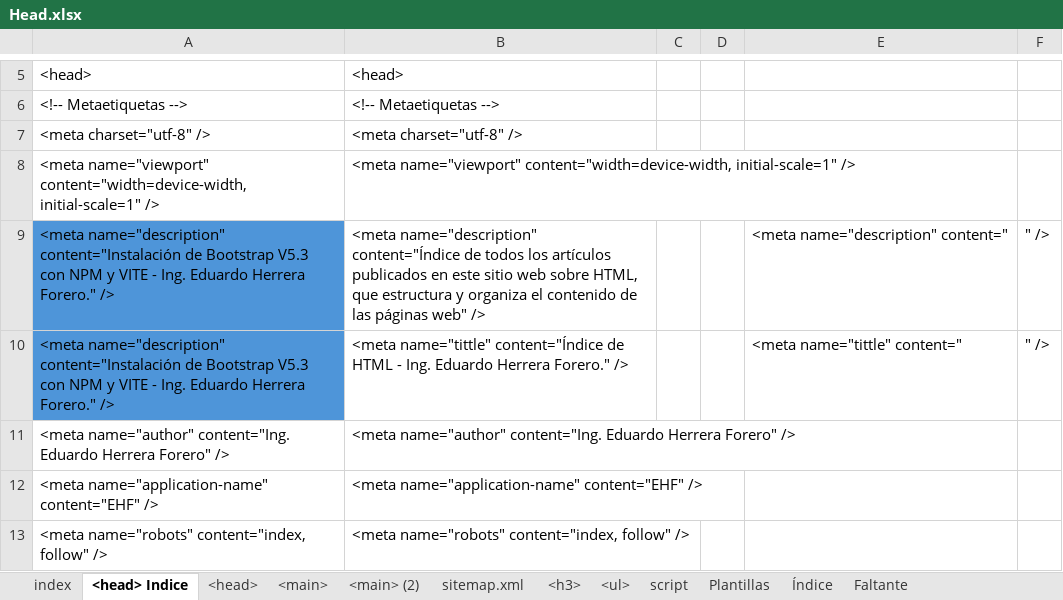
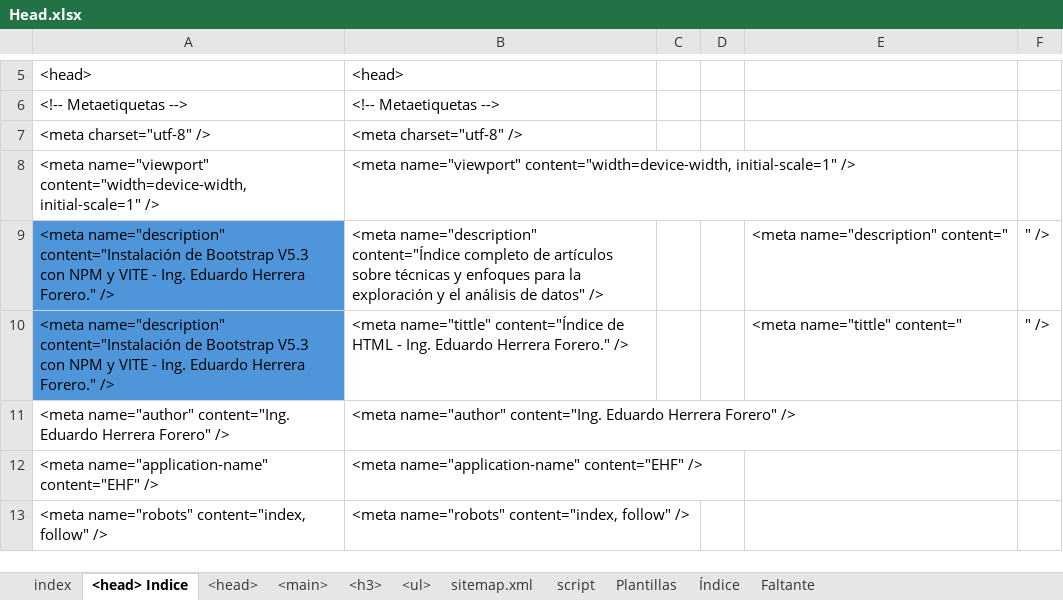
Before and after one commit to eduardoherreraf/EduardoHerreraForero, an Excel workbook: src/Head.xlsx, sheet <head> Indice, drawn as a sheet; only a part is shown, gaps mark what is left out; values as stored, in another font and other column widths than the file's, no borders; the diff covers the shown part only; the diff names each change by its address in the sheet, - before the commit and + after, or states it on an @@ line.

Commit message:
Add: página indice de analisis de datos

```diff
--- a/src/Head.xlsx (sheet <head> Indice)
+++ b/src/Head.xlsx (sheet <head> Indice)
-sheet tab: <main> (2)
@@ sheet tab order changed: index | <head> Indice | <head> | <main> | <h3> | <ul> | sitemap.xml | script | Plantillas | Índice | Faltante @@
-B9: …name="description" content="Índice de todos los artículos publicados en este sitio web sobre HTML, que estructura y organiza el contenido de las páginas web" />
+B9: …name="description" content="Índice completo de artículos sobre técnicas y enfoques para la exploración y el análisis de datos" />
```
Also changed, not shown: 8 edited cells elsewhere in this sheet, sheet <h3>, sheet <main>, sheet <ul>, sheet <head>, formulas that keep their value, 3 other files.
